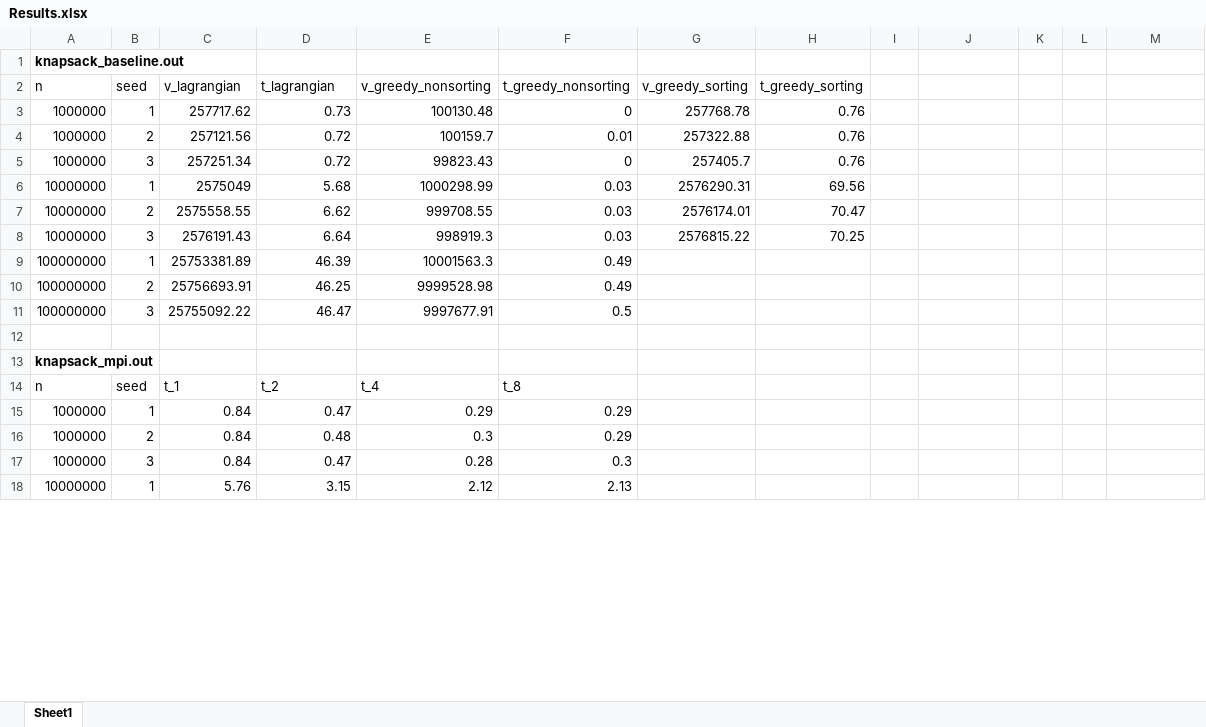
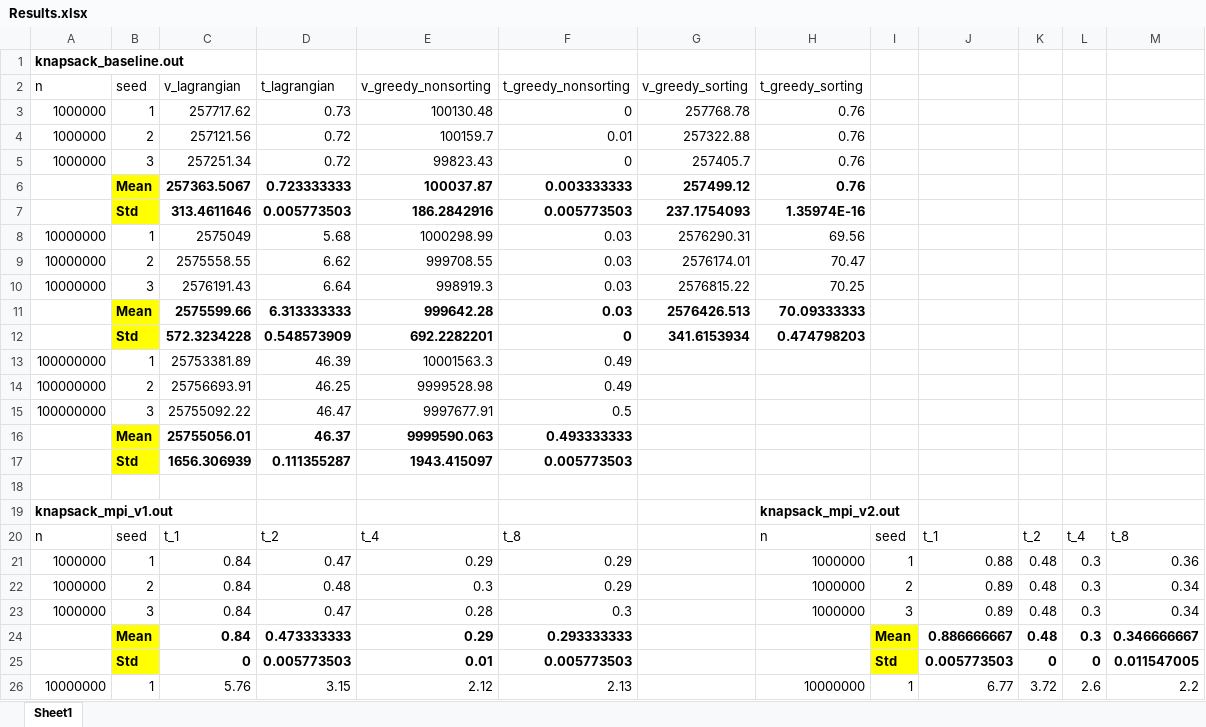
Before and after one commit to Tuzki2333/CSCI596-Final-Project, an Excel workbook: Results.xlsx, sheet Sheet1, drawn as a sheet; only a part is shown; values as stored, in another font and other column widths than the file's, no borders; removed rows and columns are numbered as before the commit, all else as after; the diff covers the shown part only; the diff names each change by its address in the sheet, - before the commit and + after, or states it on an @@ line.

Commit message:
Aggregate results

```diff
--- a/Results.xlsx (sheet Sheet1)
+++ b/Results.xlsx (sheet Sheet1)
+row 6:  | Mean | 257363.5067 | 0.723333333 | 100037.87 | 0.003333333 | 257499.12 | 0.76
+row 7:  | Std | 313.4611646 | 0.005773503 | 186.2842916 | 0.005773503 | 237.1754093 | 1.35974E-16
+row 11:  | Mean | 2575599.66 | 6.313333333 | 999642.28 | 0.03 | 2576426.513 | 70.09333333
+row 12:  | Std | 572.3234228 | 0.548573909 | 692.2282201 | 0 | 341.6153934 | 0.474798203
+row 16:  | Mean | 25755056.01 | 46.37 | 9999590.063 | 0.493333333
+row 17:  | Std | 1656.306939 | 0.111355287 | 1943.415097 | 0.005773503
-row 13: knapsack_mpi.out
+row 19: knapsack_mpi_v1.out |  |  |  |  |  |  | knapsack_mpi_v2.out
-H20 (t_greedy_sorting): (empty)
+H20 (t_greedy_sorting): n
-I20: (empty)
+I20: seed
-J20: (empty)
+J20: t_1
-K20: (empty)
+K20: t_2
-L20: (empty)
+L20: t_4
-M20: (empty)
+M20: t_8
-H21:H23 (t_greedy_sorting): (empty)
+H21:H23 (t_greedy_sorting): 1000000
-I21: (empty)
+I21: 1
-J21: (empty)
+J21: 0.88
-K21:K23: (empty)
+K21:K23: 0.48
-L21:L23: (empty)
+L21:L23: 0.3
-M21: (empty)
+M21: 0.36
-I22: (empty)
+I22: 2
-J22:J23: (empty)
+J22:J23: 0.89
-M22:M23: (empty)
+M22:M23: 0.34
-I23: (empty)
+I23: 3
+row 24:  | Mean | 0.84 | 0.473333333 | 0.29 | 0.293333333 |  |  | Mean | 0.886666667 | 0.48 | 0.3 | 0.346666667
+row 25:  | Std | 0 | 0.005773503 | 0.01 | 0.005773503 |  |  | Std | 0.005773503 | 0 | 0 | 0.011547005
-H26 (t_greedy_sorting): (empty)
+H26 (t_greedy_sorting): 10000000
-I26: (empty)
+I26: 1
-J26: (empty)
+J26: 6.77
-K26: (empty)
+K26: 3.72
-L26: (empty)
+L26: 2.6
-M26: (empty)
+M26: 2.2
```
Also changed, not shown: 10 added rows and 30 edited cells elsewhere in this sheet, 2 other files.
